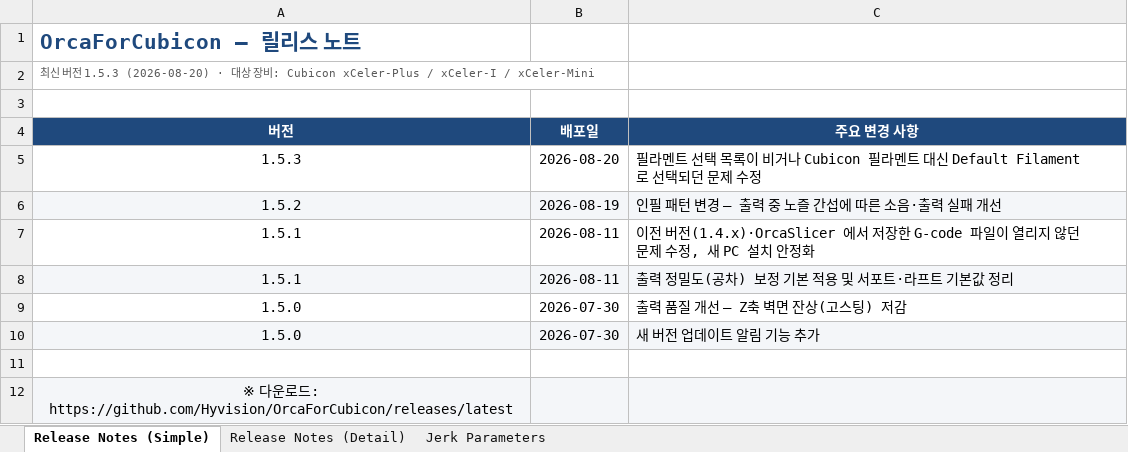
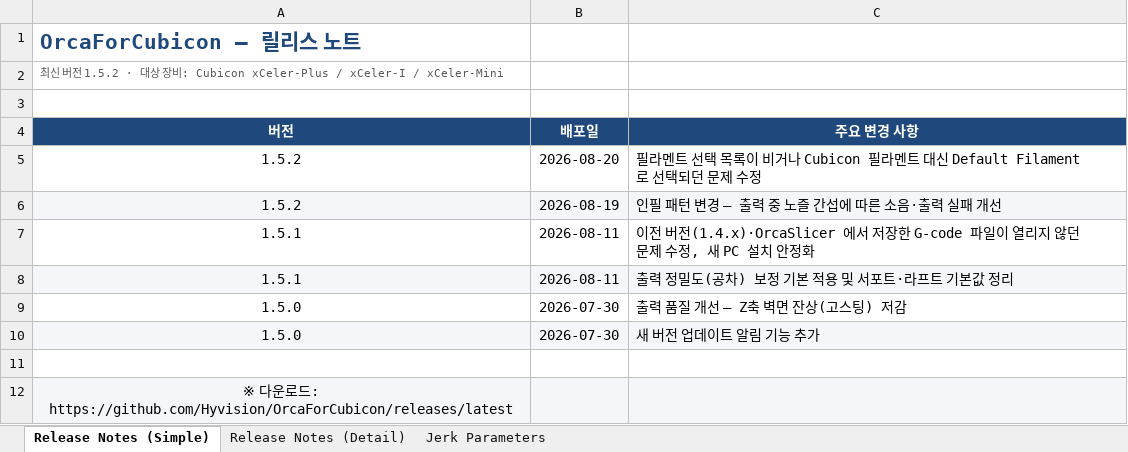
Before and after one commit to Hyvision/OrcaForCubicon, an Excel workbook: cubicon/doc/OrcaForCubicon_ReleaseNotes.xlsx, sheet Release Notes (Simple), drawn as a sheet; values as stored, in another font and other column widths than the file's, no borders; the diff names each change by its address in the sheet, - before the commit and + after, or states it on an @@ line.

```diff
--- a/cubicon/doc/OrcaForCubicon_ReleaseNotes.xlsx (sheet Release Notes (Simple))
+++ b/cubicon/doc/OrcaForCubicon_ReleaseNotes.xlsx (sheet Release Notes (Simple))
-A2 (버전): …전 1.5.3 (2026-08-20) · 대…
+A2 (버전): …전 1.5.2 · 대…
-A5 (버전): 1.5.3
+A5 (버전): 1.5.2
```
Also changed, not shown: sheet Release Notes (Detail), 1 other file.
